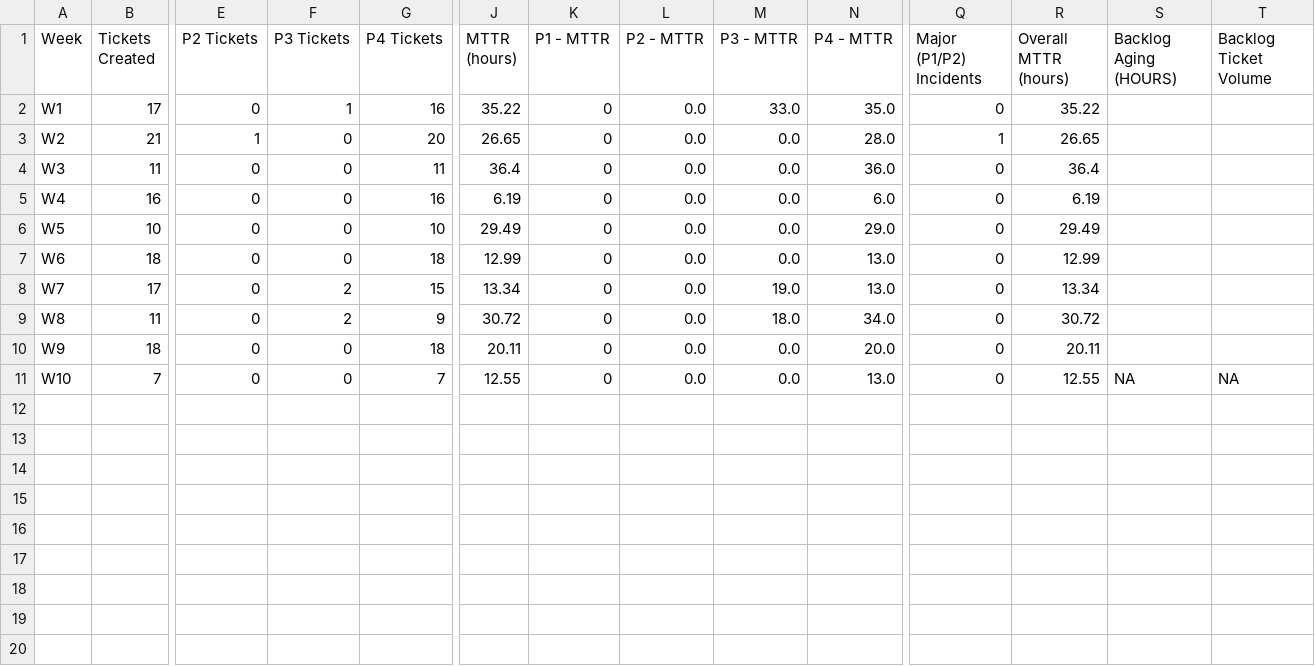
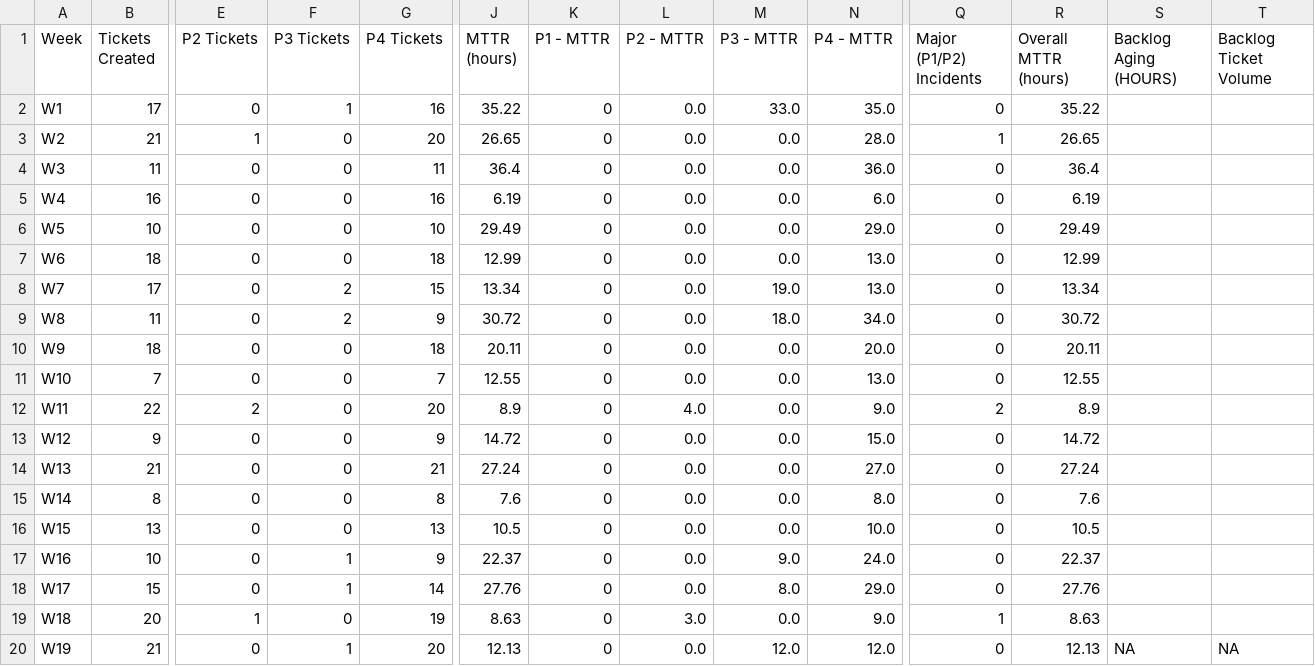
Before and after one commit to pdoshi-smtc/GNOC_Ticket_Metrices, a CSV file: data/past_weekly_data.csv, drawn as a sheet; only a part is shown, gaps mark what is left out; rows hold the shown columns only; the diff names each change by its address in the sheet, - before the commit and + after, or states it on an @@ line.

```diff
--- a/data/past_weekly_data.csv
+++ b/data/past_weekly_data.csv
-S11 (Backlog Aging (HOURS)): NA
+S11 (Backlog Aging (HOURS)): (empty)
-T11 (Backlog Ticket Volume): NA
+T11 (Backlog Ticket Volume): (empty)
+row 12: W11 | 22 | 2 | 0 | 20 | 8.9 | 0 | 4.0 | 0.0 | 9.0 | 2 | 8.9
+row 13: W12 | 9 | 0 | 0 | 9 | 14.72 | 0 | 0.0 | 0.0 | 15.0 | 0 | 14.72
+row 14: W13 | 21 | 0 | 0 | 21 | 27.24 | 0 | 0.0 | 0.0 | 27.0 | 0 | 27.24
+row 15: W14 | 8 | 0 | 0 | 8 | 7.6 | 0 | 0.0 | 0.0 | 8.0 | 0 | 7.6
+row 16: W15 | 13 | 0 | 0 | 13 | 10.5 | 0 | 0.0 | 0.0 | 10.0 | 0 | 10.5
+row 17: W16 | 10 | 0 | 1 | 9 | 22.37 | 0 | 0.0 | 9.0 | 24.0 | 0 | 22.37
+row 18: W17 | 15 | 0 | 1 | 14 | 27.76 | 0 | 0.0 | 8.0 | 29.0 | 0 | 27.76
+row 19: W18 | 20 | 1 | 0 | 19 | 8.63 | 0 | 3.0 | 0.0 | 9.0 | 1 | 8.63
+row 20: W19 | 21 | 0 | 1 | 20 | 12.13 | 0 | 0.0 | 12.0 | 12.0 | 0 | 12.13 | NA | NA
```
Also changed, not shown: data/GNOC_Incident_Time.csv.
